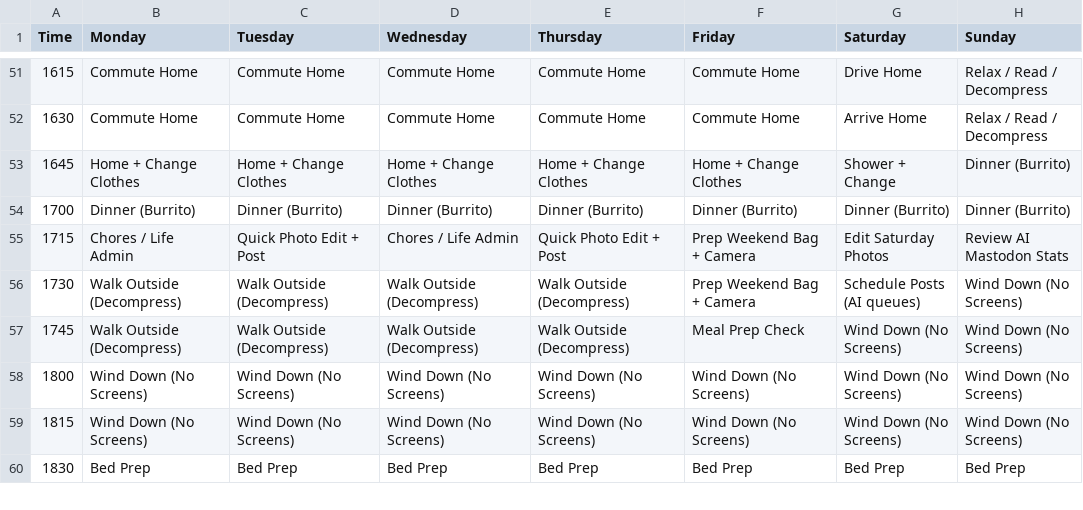
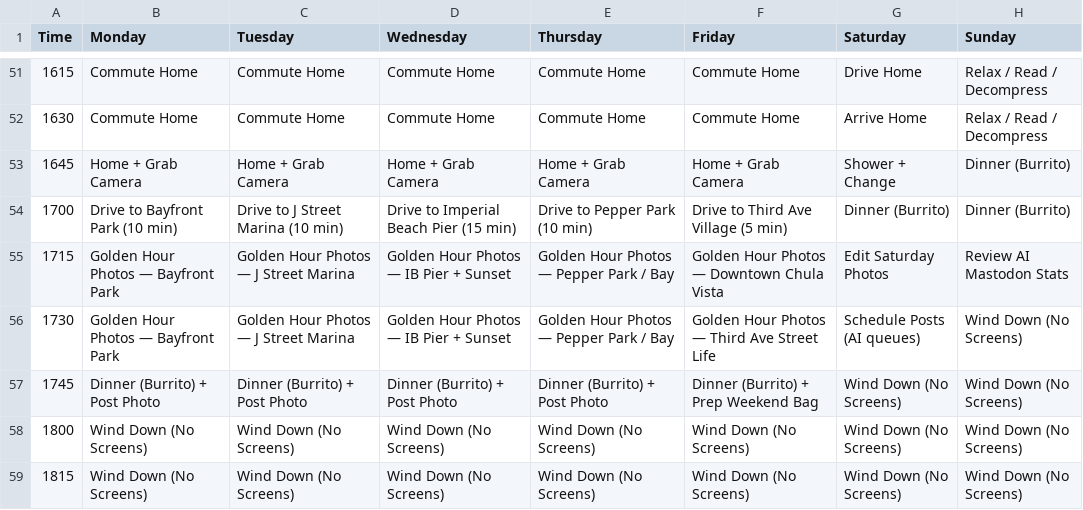
Before and after one commit to timholm/workflow, a CSV file: weekly_schedule.csv, drawn as a sheet; only a part is shown, gaps mark what is left out; the shorter side is filled out with more unchanged rows.

```diff
--- a/weekly_schedule.csv
+++ b/weekly_schedule.csv
@@ -52,7 +52,7 @@ Time,Monday,Tuesday,Wednesday,Thursday,Friday,Saturday,Sunday
 1630,Commute Home,Commute Home,Commute Home,Commute Home,Commute Home,Arrive Home,Relax / Read / Decompress
-1645,Home + Change Clothes,Home + Change Clothes,Home + Change Clothes,Home + Change Clothes,Home + Change Clothes,Shower + Change,Dinner (Burrito)
-1700,Dinner (Burrito),Dinner (Burrito),Dinner (Burrito),Dinner (Burrito),Dinner (Burrito),Dinner (Burrito),Dinner (Burrito)
-1715,Chores / Life Admin,Quick Photo Edit + Post,Chores / Life Admin,Quick Photo Edit + Post,Prep Weekend Bag + Camera,Edit Saturday Photos,Review AI Mastodon Stats
-1730,Walk Outside (Decompress),Walk Outside (Decompress),Walk Outside (Decompress),Walk Outside (Decompress),Prep Weekend Bag + Camera,Schedule Posts (AI queues),Wind Down (No Screens)
-1745,Walk Outside (Decompress),Walk Outside (Decompress),Walk Outside (Decompress),Walk Outside (Decompress),Meal Prep Check,Wind Down (No Screens),Wind Down (No Screens)
+1645,Home + Grab Camera,Home + Grab Camera,Home + Grab Camera,Home + Grab Camera,Home + Grab Camera,Shower + Change,Dinner (Burrito)
+1700,Drive to Bayfront Park (10 min),Drive to J Street Marina (10 min),Drive to Imperial Beach Pier (15 min),Drive to Pepper Park (10 min),Drive to Third Ave Village (5 min),Dinner (Burrito),Dinner (Burrito)
+1715,Golden Hour Photos — Bayfront Park,Golden Hour Photos — J Street Marina,Golden Hour Photos — IB Pier + Sunset,Golden Hour Photos — Pepper Park / Bay,Golden Hour Photos — Downtown Chula Vista,Edit Saturday Photos,Review AI Mastodon Stats
+1730,Golden Hour Photos — Bayfront Park,Golden Hour Photos — J Street Marina,Golden Hour Photos — IB Pier + Sunset,Golden Hour Photos — Pepper Park / Bay,Golden Hour Photos — Third Ave Street Life,Schedule Posts (AI queues),Wind Down (No Screens)
+1745,Dinner (Burrito) + Post Photo,Dinner (Burrito) + Post Photo,Dinner (Burrito) + Post Photo,Dinner (Burrito) + Post Photo,Dinner (Burrito) + Prep Weekend Bag,Wind Down (No Screens),Wind Down (No Screens)
 1800,Wind Down (No Screens),Wind Down (No Screens),Wind Down (No Screens),Wind Down (No Screens),Wind Down (No Screens),Wind Down (No Screens),Wind Down (No Screens)
```
